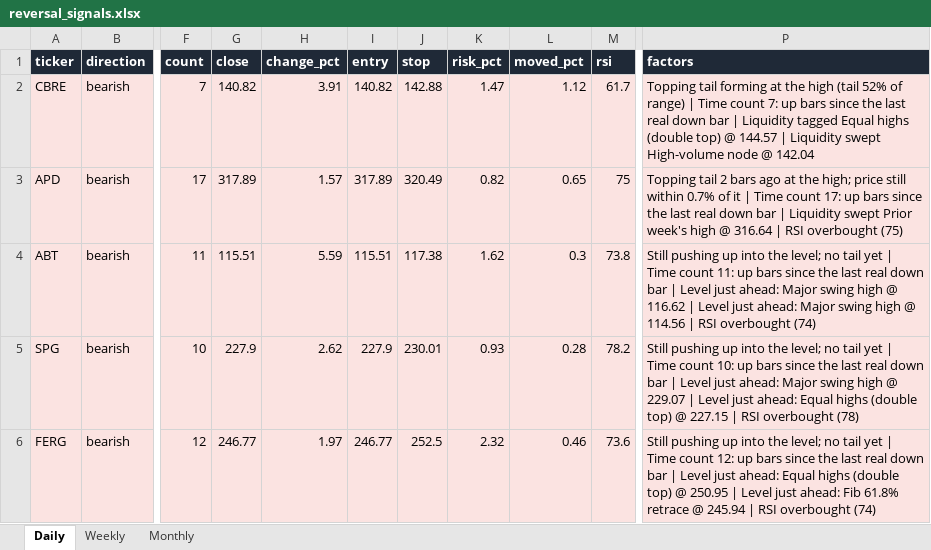
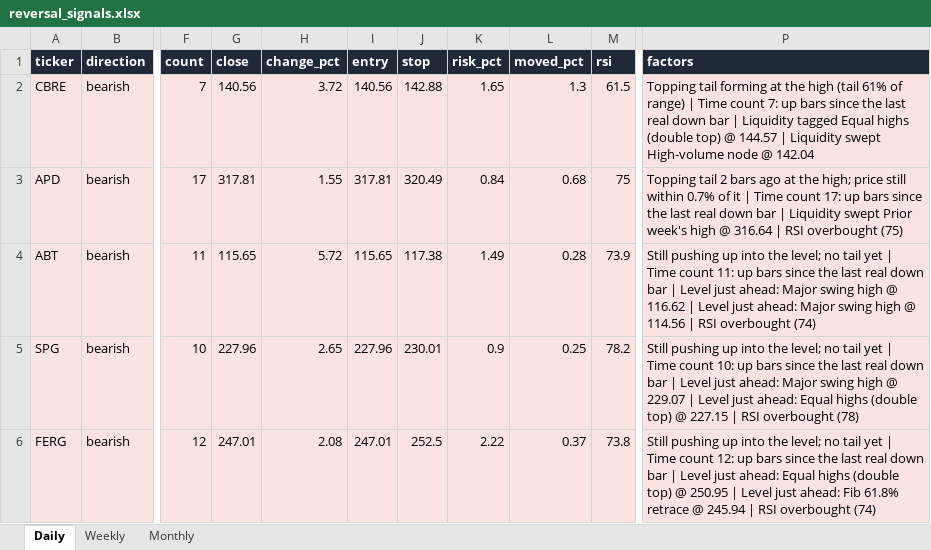
Before and after one commit to Ron1415/reversal-scanner, an Excel workbook: site/reversal_signals.xlsx, sheet Daily, drawn as a sheet; only a part is shown, gaps mark what is left out; values as stored, in another font and other column widths than the file's, no borders; the diff covers the shown part only; the diff names each change by its address in the sheet, - before the commit and + after, or states it on an @@ line.

```diff
--- a/site/reversal_signals.xlsx (sheet Daily)
+++ b/site/reversal_signals.xlsx (sheet Daily)
-G2 (close): 140.82
+G2 (close): 140.56
-H2 (change_pct): 3.91
+H2 (change_pct): 3.72
-I2 (entry): 140.82
+I2 (entry): 140.56
-K2 (risk_pct): 1.47
+K2 (risk_pct): 1.65
-L2 (moved_pct): 1.12
+L2 (moved_pct): 1.3
-M2 (rsi): 61.7
+M2 (rsi): 61.5
-P2 (factors): …high (tail 52% of range)…
+P2 (factors): …high (tail 61% of range)…
-G3 (close): 317.89
+G3 (close): 317.81
-H3 (change_pct): 1.57
+H3 (change_pct): 1.55
-I3 (entry): 317.89
+I3 (entry): 317.81
-K3 (risk_pct): 0.82
+K3 (risk_pct): 0.84
-L3 (moved_pct): 0.65
+L3 (moved_pct): 0.68
-G4 (close): 115.51
+G4 (close): 115.65
-H4 (change_pct): 5.59
+H4 (change_pct): 5.72
-I4 (entry): 115.51
+I4 (entry): 115.65
-K4 (risk_pct): 1.62
+K4 (risk_pct): 1.49
-L4 (moved_pct): 0.3
+L4 (moved_pct): 0.28
-M4 (rsi): 73.8
+M4 (rsi): 73.9
-G5 (close): 227.9
+G5 (close): 227.96
-H5 (change_pct): 2.62
+H5 (change_pct): 2.65
-I5 (entry): 227.9
+I5 (entry): 227.96
-K5 (risk_pct): 0.93
+K5 (risk_pct): 0.9
-L5 (moved_pct): 0.28
+L5 (moved_pct): 0.25
-G6 (close): 246.77
+G6 (close): 247.01
-H6 (change_pct): 1.97
+H6 (change_pct): 2.08
-I6 (entry): 246.77
+I6 (entry): 247.01
-K6 (risk_pct): 2.32
+K6 (risk_pct): 2.22
-L6 (moved_pct): 0.46
+L6 (moved_pct): 0.37
-M6 (rsi): 73.6
+M6 (rsi): 73.8
```
Also changed, not shown: 1 added row, 1 removed row and 67 edited cells elsewhere in this sheet, 7 other files.
